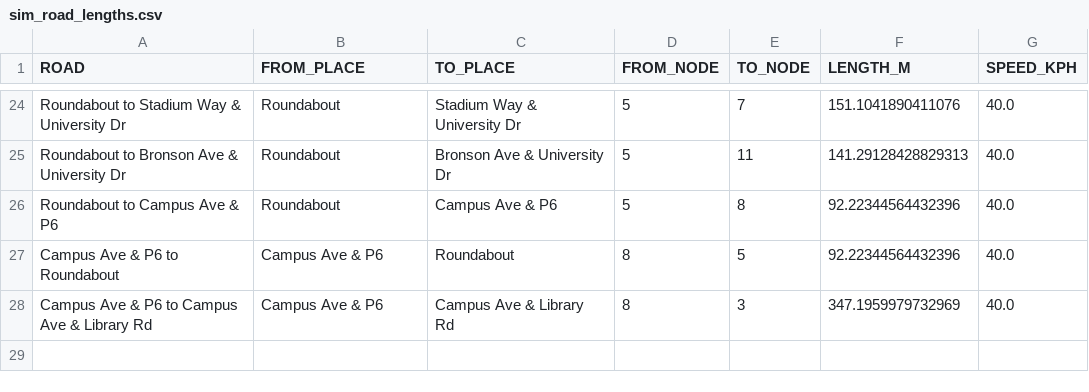
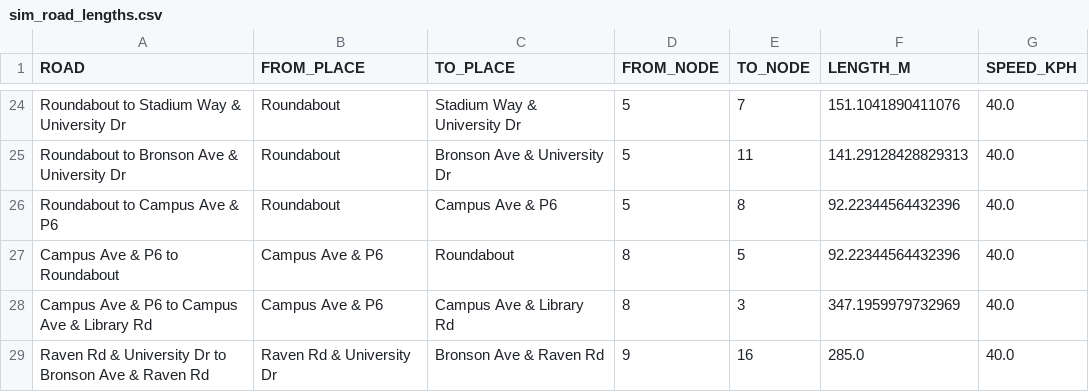
Before and after one commit to MARS-Group-HAW/model-soh, a CSV file: CarletonDrivingBox/resources/sim_road_lengths.csv, drawn as a sheet; only a part is shown, gaps mark what is left out; the diff names each change by its address in the sheet, - before the commit and + after, or states it on an @@ line.

Commit message:
Heatmap fix

```diff
--- a/CarletonDrivingBox/resources/sim_road_lengths.csv
+++ b/CarletonDrivingBox/resources/sim_road_lengths.csv
+row 29: Raven Rd & University Dr to Bronson Ave & Raven Rd | Raven Rd & University Dr | Bronson Ave & Raven Rd | 9 | 16 | 285.0 | 40.0
```
